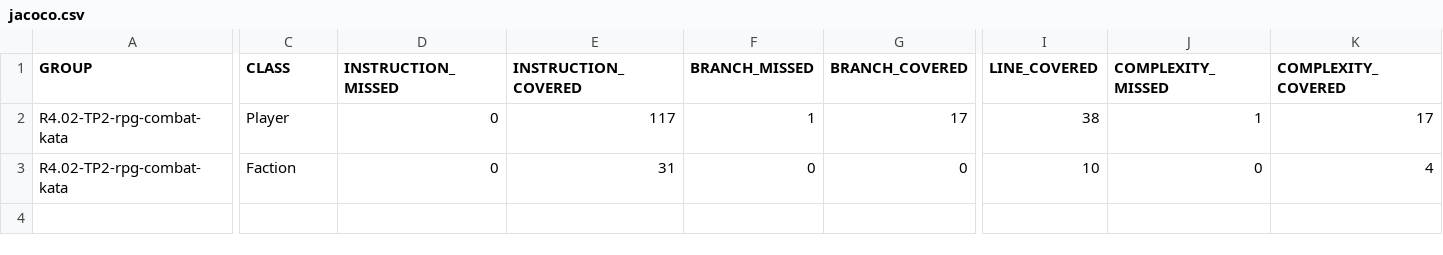
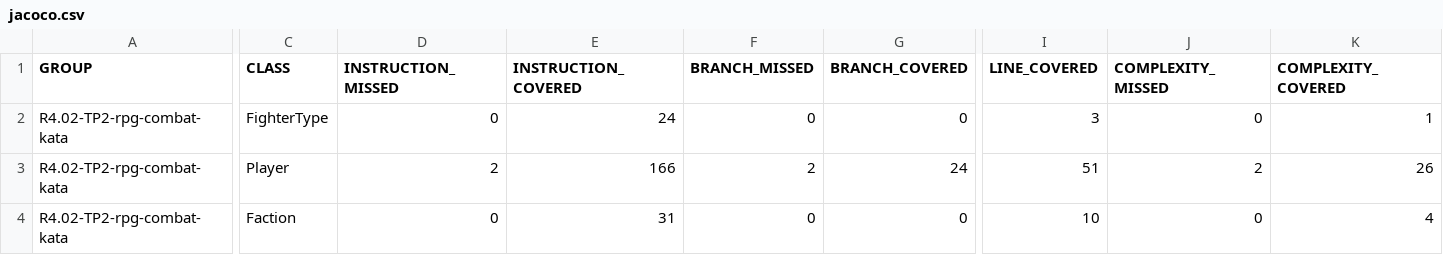
Before and after one commit to Not-Yukii/r4.02-tp2-rpg-combat-kata, a CSV file: target/site/jacoco/jacoco.csv, drawn as a sheet; only a part is shown, gaps mark what is left out; addresses are those after the commit; rows hold the shown columns only; the diff covers the shown part only; the diff names each change by its address in the sheet, - before the commit and + after, or states it on an @@ line.

```diff
--- a/target/site/jacoco/jacoco.csv
+++ b/target/site/jacoco/jacoco.csv
+row 2: R4.02-TP2-rpg-combat-kata | FighterType | 0 | 24 | 0 | 0 | 3 | 0 | 1
-D3 (INSTRUCTION_MISSED): 0
+D3 (INSTRUCTION_MISSED): 2
-E3 (INSTRUCTION_COVERED): 117
+E3 (INSTRUCTION_COVERED): 166
-F3 (BRANCH_MISSED): 1
+F3 (BRANCH_MISSED): 2
-G3 (BRANCH_COVERED): 17
+G3 (BRANCH_COVERED): 24
-I3 (LINE_COVERED): 38
+I3 (LINE_COVERED): 51
-J3 (COMPLEXITY_MISSED): 1
+J3 (COMPLEXITY_MISSED): 2
-K3 (COMPLEXITY_COVERED): 17
+K3 (COMPLEXITY_COVERED): 26
```
Also changed, not shown: 1 edited cell elsewhere in this file, 18 other files.
